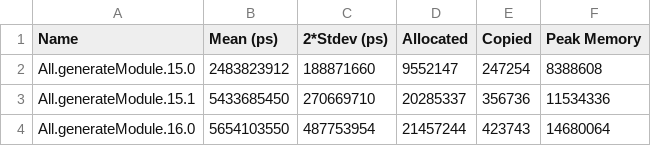
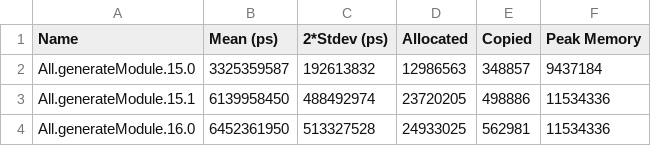
Before and after one commit to tbidne/unicode-grapheme, a CSV file: lib/unicode-grapheme-generator/benchmarks/baseline_ubuntu-latest_9.8.4_ci.csv, drawn as a sheet.

```diff
--- a/lib/unicode-grapheme-generator/benchmarks/baseline_ubuntu-latest_9.8.4_ci.csv
+++ b/lib/unicode-grapheme-generator/benchmarks/baseline_ubuntu-latest_9.8.4_ci.csv
@@ -1,4 +1,4 @@
 Name,Mean (ps),2*Stdev (ps),Allocated,Copied,Peak Memory
-All.generateModule.15.0,2483823912,188871660,9552147,247254,8388608
-All.generateModule.15.1,5433685450,270669710,20285337,356736,11534336
-All.generateModule.16.0,5654103550,487753954,21457244,423743,14680064
+All.generateModule.15.0,3325359587,192613832,12986563,348857,9437184
+All.generateModule.15.1,6139958450,488492974,23720205,498886,11534336
+All.generateModule.16.0,6452361950,513327528,24933025,562981,11534336
```
Also changed, not shown: lib/unicode-grapheme-generator/benchmarks/baseline_ubuntu-latest_9.10.2_ci.csv, lib/unicode-grapheme-generator/benchmarks/baseline_ubuntu-latest_9.12.2_ci.csv, 34 other files.
